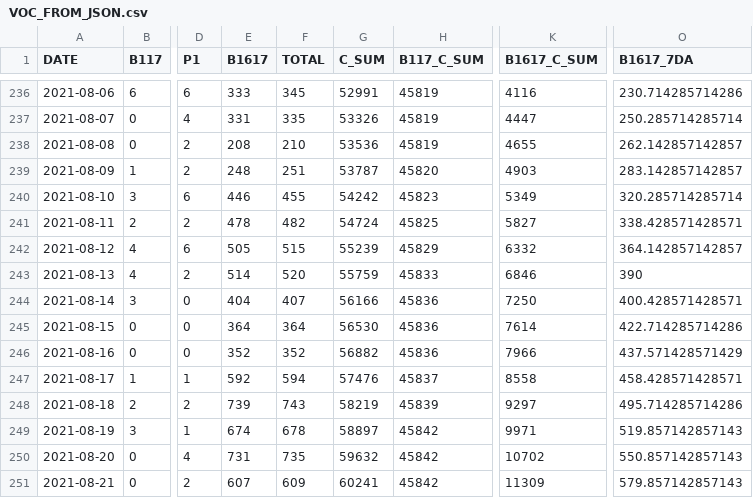
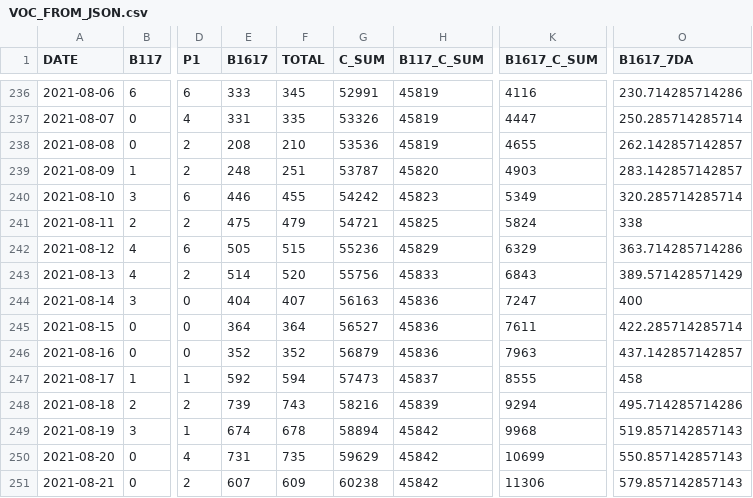
Before and after one commit to aryntoombs/Alberta-Covid-Data, a CSV file: VOC_FROM_JSON.csv, drawn as a sheet; only a part is shown, gaps mark what is left out; the diff covers the shown part only; the diff names each change by its address in the sheet, - before the commit and + after, or states it on an @@ line.

```diff
--- a/VOC_FROM_JSON.csv
+++ b/VOC_FROM_JSON.csv
-E241 (B1617): 478
+E241 (B1617): 475
-F241 (TOTAL): 482
+F241 (TOTAL): 479
-G241 (C_SUM): 54724
+G241 (C_SUM): 54721
-K241 (B1617_C_SUM): 5827
+K241 (B1617_C_SUM): 5824
-O241 (B1617_7DA): 338.428571428571
+O241 (B1617_7DA): 338
-G242 (C_SUM): 55239
+G242 (C_SUM): 55236
-K242 (B1617_C_SUM): 6332
+K242 (B1617_C_SUM): 6329
-O242 (B1617_7DA): 364.142857142857
+O242 (B1617_7DA): 363.714285714286
-G243 (C_SUM): 55759
+G243 (C_SUM): 55756
-K243 (B1617_C_SUM): 6846
+K243 (B1617_C_SUM): 6843
-O243 (B1617_7DA): 390
+O243 (B1617_7DA): 389.571428571429
-G244 (C_SUM): 56166
+G244 (C_SUM): 56163
-K244 (B1617_C_SUM): 7250
+K244 (B1617_C_SUM): 7247
-O244 (B1617_7DA): 400.428571428571
+O244 (B1617_7DA): 400
-G245 (C_SUM): 56530
+G245 (C_SUM): 56527
-K245 (B1617_C_SUM): 7614
+K245 (B1617_C_SUM): 7611
-O245 (B1617_7DA): 422.714285714286
+O245 (B1617_7DA): 422.285714285714
-G246 (C_SUM): 56882
+G246 (C_SUM): 56879
-K246 (B1617_C_SUM): 7966
+K246 (B1617_C_SUM): 7963
-O246 (B1617_7DA): 437.571428571429
+O246 (B1617_7DA): 437.142857142857
-G247 (C_SUM): 57476
+G247 (C_SUM): 57473
-K247 (B1617_C_SUM): 8558
+K247 (B1617_C_SUM): 8555
-O247 (B1617_7DA): 458.428571428571
+O247 (B1617_7DA): 458
-G248 (C_SUM): 58219
+G248 (C_SUM): 58216
-K248 (B1617_C_SUM): 9297
+K248 (B1617_C_SUM): 9294
-G249 (C_SUM): 58897
+G249 (C_SUM): 58894
-K249 (B1617_C_SUM): 9971
+K249 (B1617_C_SUM): 9968
-G250 (C_SUM): 59632
+G250 (C_SUM): 59629
-K250 (B1617_C_SUM): 10702
+K250 (B1617_C_SUM): 10699
-G251 (C_SUM): 60241
+G251 (C_SUM): 60238
-K251 (B1617_C_SUM): 11309
+K251 (B1617_C_SUM): 11306
```
Also changed, not shown: 3 added rows and 104 edited cells elsewhere in this file, Alberta_Provincial_Trends.csv, Alberta_Regional_Testing_Trends.csv, 2 other files.
